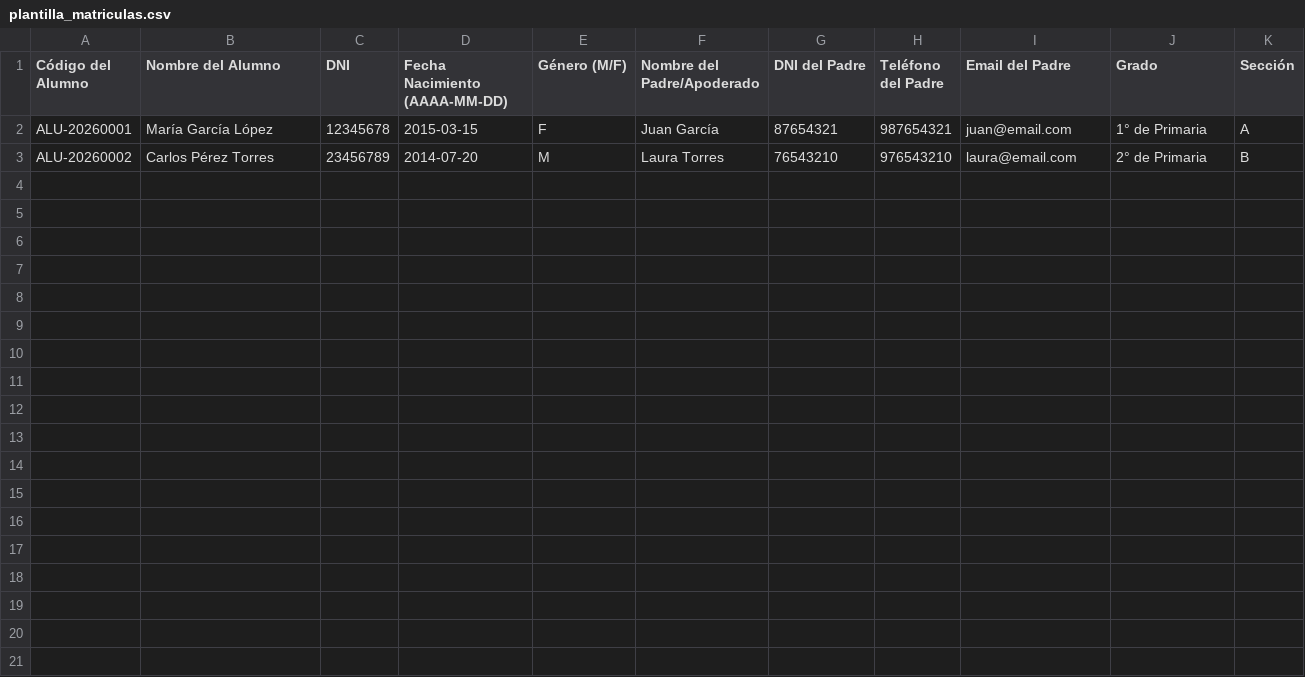
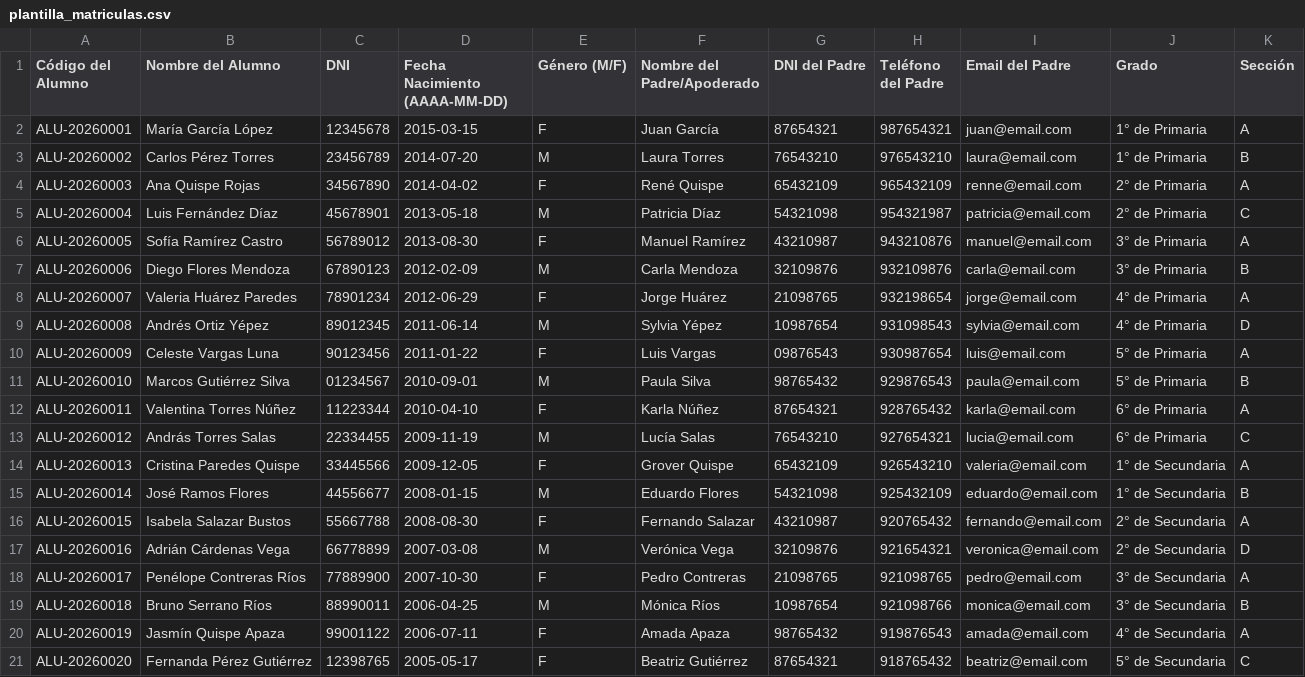
Before and after one commit to Educonectadev/EduNexus, a CSV file: public/plantillas/plantilla_matriculas.csv, drawn as a sheet; the diff names each change by its address in the sheet, - before the commit and + after, or states it on an @@ line.

Commit message:
chore: expand matriculas CSV template to 20 students across grades/sections

```diff
--- a/public/plantillas/plantilla_matriculas.csv
+++ b/public/plantillas/plantilla_matriculas.csv
-J3 (Grado): 2° de Primaria
+J3 (Grado): 1° de Primaria
+row 4: ALU-20260003 | Ana Quispe Rojas | 34567890 | 2014-04-02 | F | René Quispe | 65432109 | 965432109 | renne@email.com | 2° de Primaria | A
+row 5: ALU-20260004 | Luis Fernández Díaz | 45678901 | 2013-05-18 | M | Patricia Díaz | 54321098 | 954321987 | patricia@email.com | 2° de Primaria | C
+row 6: ALU-20260005 | Sofía Ramírez Castro | 56789012 | 2013-08-30 | F | Manuel Ramírez | 43210987 | 943210876 | manuel@email.com | 3° de Primaria | A
+row 7: ALU-20260006 | Diego Flores Mendoza | 67890123 | 2012-02-09 | M | Carla Mendoza | 32109876 | 932109876 | carla@email.com | 3° de Primaria | B
+row 8: ALU-20260007 | Valeria Huárez Paredes | 78901234 | 2012-06-29 | F | Jorge Huárez | 21098765 | 932198654 | jorge@email.com | 4° de Primaria | A
+row 9: ALU-20260008 | Andrés Ortiz Yépez | 89012345 | 2011-06-14 | M | Sylvia Yépez | 10987654 | 931098543 | sylvia@email.com | 4° de Primaria | D
+row 10: ALU-20260009 | Celeste Vargas Luna | 90123456 | 2011-01-22 | F | Luis Vargas | 09876543 | 930987654 | luis@email.com | 5° de Primaria | A
+row 11: ALU-20260010 | Marcos Gutiérrez Silva | 01234567 | 2010-09-01 | M | Paula Silva | 98765432 | 929876543 | paula@email.com | 5° de Primaria | B
+row 12: ALU-20260011 | Valentina Torres Núñez | 11223344 | 2010-04-10 | F | Karla Núñez | 87654321 | 928765432 | karla@email.com | 6° de Primaria | A
+row 13: ALU-20260012 | András Torres Salas | 22334455 | 2009-11-19 | M | Lucía Salas | 76543210 | 927654321 | lucia@email.com | 6° de Primaria | C
+row 14: ALU-20260013 | Cristina Paredes Quispe | 33445566 | 2009-12-05 | F | Grover Quispe | 65432109 | 926543210 | valeria@email.com | 1° de Secundaria | A
+row 15: ALU-20260014 | José Ramos Flores | 44556677 | 2008-01-15 | M | Eduardo Flores | 54321098 | 925432109 | eduardo@email.com | 1° de Secundaria | B
+row 16: ALU-20260015 | Isabela Salazar Bustos | 55667788 | 2008-08-30 | F | Fernando Salazar | 43210987 | 920765432 | fernando@email.com | 2° de Secundaria | A
+row 17: ALU-20260016 | Adrián Cárdenas Vega | 66778899 | 2007-03-08 | M | Verónica Vega | 32109876 | 921654321 | veronica@email.com | 2° de Secundaria | D
+row 18: ALU-20260017 | Penélope Contreras Ríos | 77889900 | 2007-10-30 | F | Pedro Contreras | 21098765 | 921098765 | pedro@email.com | 3° de Secundaria | A
+row 19: ALU-20260018 | Bruno Serrano Ríos | 88990011 | 2006-04-25 | M | Mónica Ríos | 10987654 | 921098766 | monica@email.com | 3° de Secundaria | B
+row 20: ALU-20260019 | Jasmín Quispe Apaza | 99001122 | 2006-07-11 | F | Amada Apaza | 98765432 | 919876543 | amada@email.com | 4° de Secundaria | A
+row 21: ALU-20260020 | Fernanda Pérez Gutiérrez | 12398765 | 2005-05-17 | F | Beatriz Gutiérrez | 87654321 | 918765432 | beatriz@email.com | 5° de Secundaria | C
```
